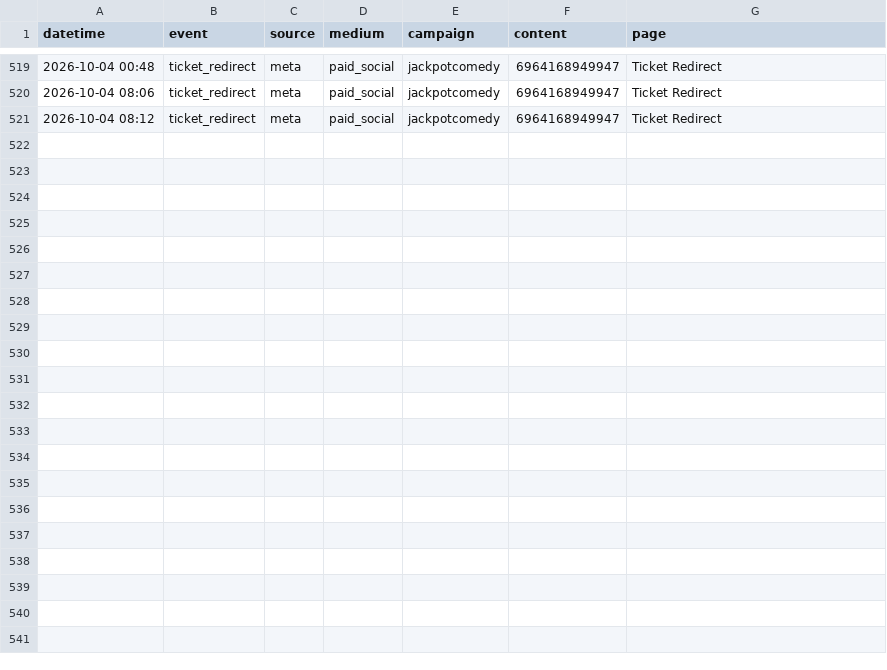
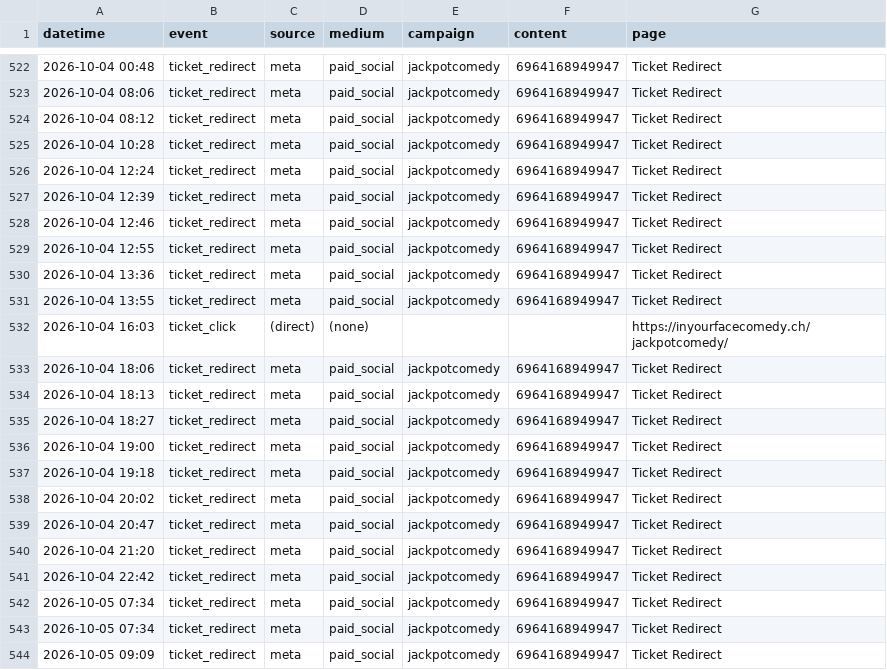
Before and after one commit to harryf/inyourfacecomedy, a CSV file: assets/reports/jackpotcomedy.csv, drawn as a sheet; only a part is shown, gaps mark what is left out; the diff covers the shown part only.

Commit message:
chore: refresh show traffic reports from GA

```diff
--- a/assets/reports/jackpotcomedy.csv
+++ b/assets/reports/jackpotcomedy.csv
@@ -521 +524,21 @@ datetime,event,source,medium,campaign,content,page
 2026-10-04 08:12,ticket_redirect,meta,paid_social,jackpotcomedy,6964168949947,Ticket Redirect
+2026-10-04 10:28,ticket_redirect,meta,paid_social,jackpotcomedy,6964168949947,Ticket Redirect
+2026-10-04 12:24,ticket_redirect,meta,paid_social,jackpotcomedy,6964168949947,Ticket Redirect
+2026-10-04 12:39,ticket_redirect,meta,paid_social,jackpotcomedy,6964168949947,Ticket Redirect
+2026-10-04 12:46,ticket_redirect,meta,paid_social,jackpotcomedy,6964168949947,Ticket Redirect
+2026-10-04 12:55,ticket_redirect,meta,paid_social,jackpotcomedy,6964168949947,Ticket Redirect
+2026-10-04 13:36,ticket_redirect,meta,paid_social,jackpotcomedy,6964168949947,Ticket Redirect
+2026-10-04 13:55,ticket_redirect,meta,paid_social,jackpotcomedy,6964168949947,Ticket Redirect
+2026-10-04 16:03,ticket_click,(direct),(none),,,https://inyourfacecomedy.ch/jackpotcomedy/
+2026-10-04 18:06,ticket_redirect,meta,paid_social,jackpotcomedy,6964168949947,Ticket Redirect
+2026-10-04 18:13,ticket_redirect,meta,paid_social,jackpotcomedy,6964168949947,Ticket Redirect
+2026-10-04 18:27,ticket_redirect,meta,paid_social,jackpotcomedy,6964168949947,Ticket Redirect
+2026-10-04 19:00,ticket_redirect,meta,paid_social,jackpotcomedy,6964168949947,Ticket Redirect
+2026-10-04 19:18,ticket_redirect,meta,paid_social,jackpotcomedy,6964168949947,Ticket Redirect
+2026-10-04 20:02,ticket_redirect,meta,paid_social,jackpotcomedy,6964168949947,Ticket Redirect
+2026-10-04 20:47,ticket_redirect,meta,paid_social,jackpotcomedy,6964168949947,Ticket Redirect
+2026-10-04 21:20,ticket_redirect,meta,paid_social,jackpotcomedy,6964168949947,Ticket Redirect
+2026-10-04 22:42,ticket_redirect,meta,paid_social,jackpotcomedy,6964168949947,Ticket Redirect
+2026-10-05 07:34,ticket_redirect,meta,paid_social,jackpotcomedy,6964168949947,Ticket Redirect
+2026-10-05 07:34,ticket_redirect,meta,paid_social,jackpotcomedy,6964168949947,Ticket Redirect
+2026-10-05 09:09,ticket_redirect,meta,paid_social,jackpotcomedy,6964168949947,Ticket Redirect
```
Also changed, not shown: 3 added rows elsewhere in this file, assets/reports/gratis-zum-mitnehmen.csv, assets/reports/promessi-spassi.csv, 17 other files.
